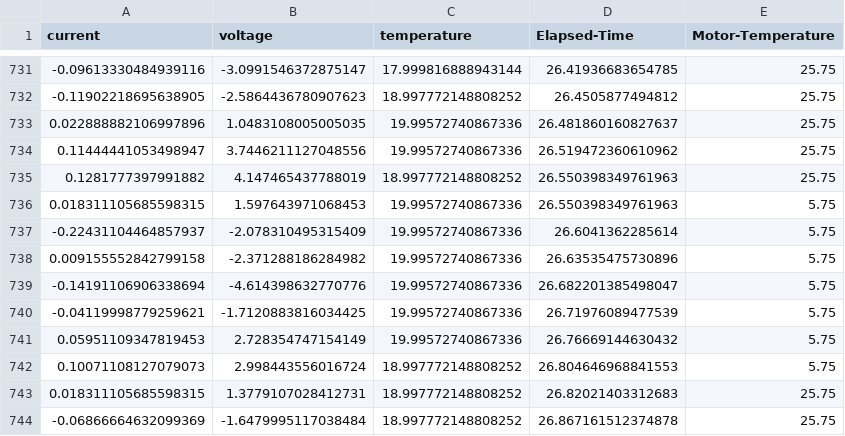
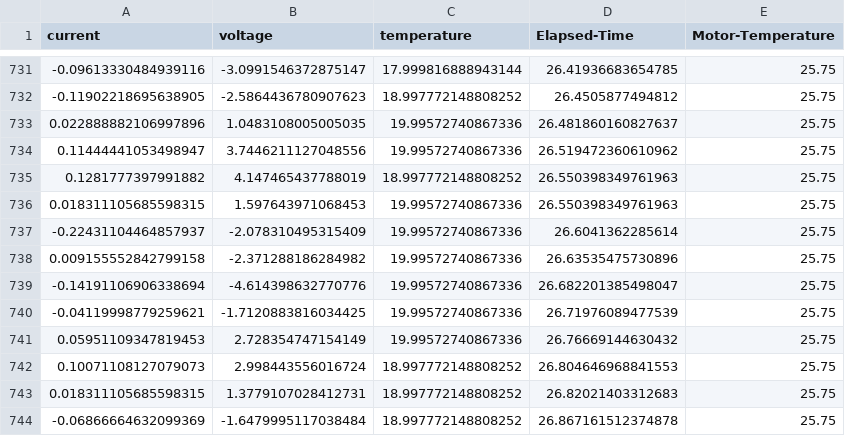
Before and after one commit to TMYO98/ability-hand-api, a CSV file: python/DataForTraining/AI_Data_Test4.csv, drawn as a sheet; only a part is shown, gaps mark what is left out.

Commit message:
new data

```diff
--- a/python/DataForTraining/AI_Data_Test4.csv
+++ b/python/DataForTraining/AI_Data_Test4.csv
@@ -735,9 +735,9 @@ current,voltage,temperature,Elapsed-Time,Motor-Temperature
 0.1281777397991882,4.147465437788019,18.997772148808252,26.550398349761963,25.75
-0.018311105685598315,1.597643971068453,19.99572740867336,26.550398349761963,5.75
--0.22431104464857937,-2.078310495315409,19.99572740867336,26.6041362285614,5.75
-0.009155552842799158,-2.371288186284982,19.99572740867336,26.63535475730896,5.75
--0.14191106906338694,-4.614398632770776,19.99572740867336,26.682201385498047,5.75
--0.04119998779259621,-1.7120883816034425,19.99572740867336,26.71976089477539,5.75
-0.05951109347819453,2.728354747154149,19.99572740867336,26.76669144630432,5.75
-0.10071108127079073,2.998443556016724,18.997772148808252,26.804646968841553,5.75
+0.018311105685598315,1.597643971068453,19.99572740867336,26.550398349761963,25.75
+-0.22431104464857937,-2.078310495315409,19.99572740867336,26.6041362285614,25.75
+0.009155552842799158,-2.371288186284982,19.99572740867336,26.63535475730896,25.75
+-0.14191106906338694,-4.614398632770776,19.99572740867336,26.682201385498047,25.75
+-0.04119998779259621,-1.7120883816034425,19.99572740867336,26.71976089477539,25.75
+0.05951109347819453,2.728354747154149,19.99572740867336,26.76669144630432,25.75
+0.10071108127079073,2.998443556016724,18.997772148808252,26.804646968841553,25.75
 0.018311105685598315,1.3779107028412731,18.997772148808252,26.82021403312683,25.75
```
Also changed, not shown: 1 other file.
